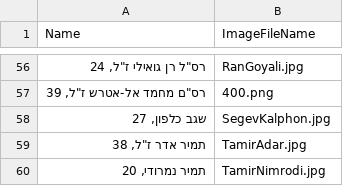
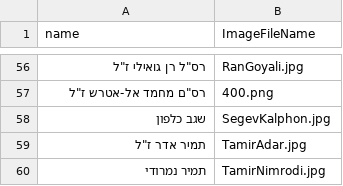
Before and after one commit to anythingpossible71/bringthemhome, a CSV file: 59listcsv.csv, drawn as a sheet; only a part is shown, gaps mark what is left out; the diff covers the shown part only.

```diff
--- a/59listcsv.csv
+++ b/59listcsv.csv
@@ -1 +1 @@
-Name,ImageFileName
+name,ImageFileName
@@ -56,5 +56,5 @@ Name,ImageFileName
-"רס""ל רן גואילי ז""ל,  24",RanGoyali.jpg
-"רס""ם מחמד אל-אטרש ז""ל,  39",400.png
-"שגב כלפון,  27",SegevKalphon.jpg
-"תמיר אדר ז""ל,  38",TamirAdar.jpg
-"תמיר נמרודי,  20",TamirNimrodi.jpg
+"רס""ל רן גואילי ז""ל",RanGoyali.jpg
+"רס""ם מחמד אל-אטרש ז""ל",400.png
+שגב כלפון,SegevKalphon.jpg
+"תמיר אדר ז""ל",TamirAdar.jpg
+תמיר נמרודי,TamirNimrodi.jpg
```
Also changed, not shown: 54 edited cells elsewhere in this file.
